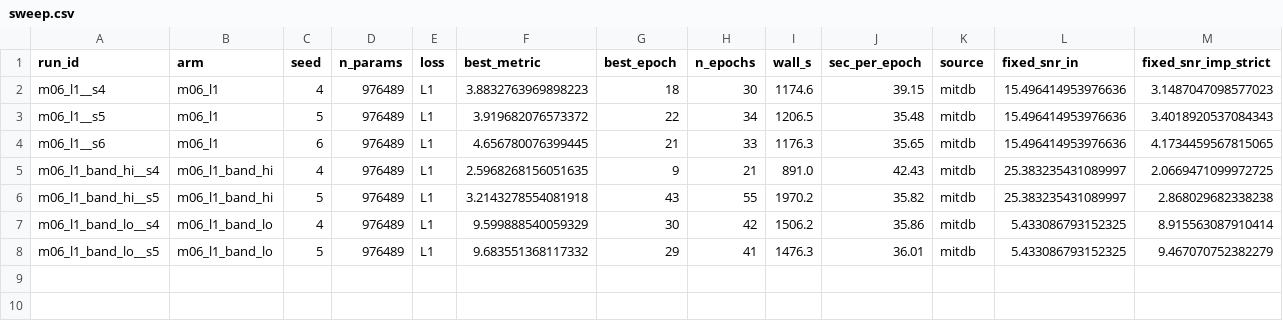
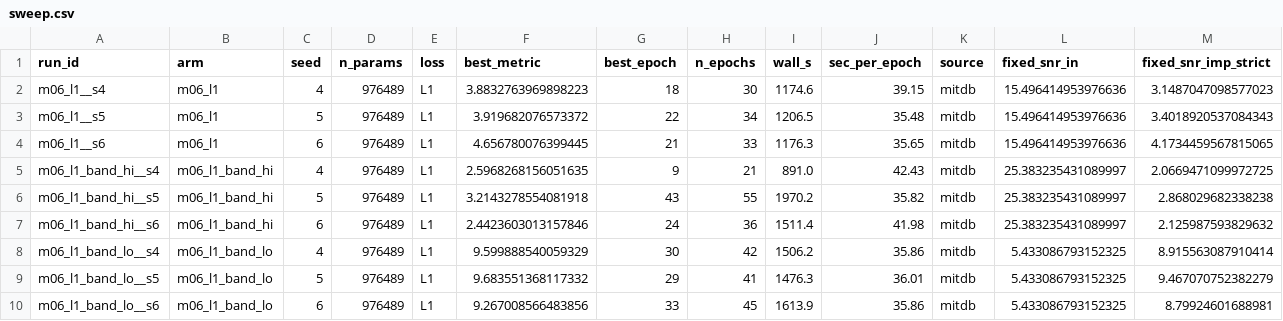
Before and after one commit to userpawbaw/ECG_denoising_method_comparision, a CSV file: results/ext/band/sweep.csv, drawn as a sheet; only a part is shown; rows hold the shown columns only; the diff names each change by its address in the sheet, - before the commit and + after, or states it on an @@ line.

```diff
--- a/results/ext/band/sweep.csv
+++ b/results/ext/band/sweep.csv
+row 7: m06_l1_band_hi__s6 | m06_l1_band_hi | 6 | 976489 | L1 | 2.4423603013157846 | 24 | 36 | 1511.4 | 41.98 | mitdb | 25.383235431089997 | 2.125987593829632
+row 10: m06_l1_band_lo__s6 | m06_l1_band_lo | 6 | 976489 | L1 | 9.267008566483856 | 33 | 45 | 1613.9 | 35.86 | mitdb | 5.433086793152325 | 8.79924601688981
```
Also changed, not shown: results/ext/band/m06_l1_band_hi__s6/log.csv, 7 other files.
